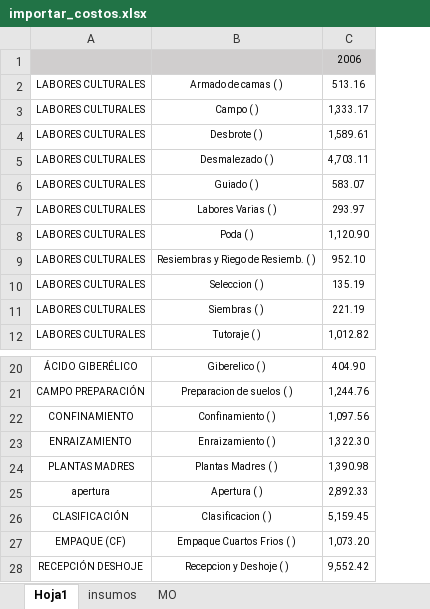
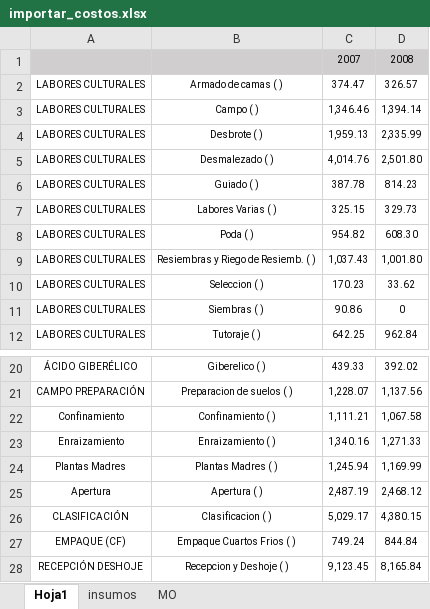
Before and after one commit to pyganflor/YuraSystem, an Excel workbook: importar_costos.xlsx, sheet Hoja1, drawn as a sheet; only a part is shown, gaps mark what is left out; values as stored, in another font and other column widths than the file's, no borders; removed rows and columns are numbered as before the commit, all else as after; the diff names each change by its address in the sheet, - before the commit and + after, or states it on an @@ line.

Commit message:
rafa

```diff
--- a/importar_costos.xlsx (sheet Hoja1)
+++ b/importar_costos.xlsx (sheet Hoja1)
-column C, rows 1-12: 2006 | 513.16 | 1,333.17 | 1,589.61 | 4,703.11 | 583.07 | 293.97 | 1,120.90 | 952.10 | 135.19 | 221.19 | 1,012.82; rows 20-28: 404.90 | 1,244.76 | 1,097.56 | 1,322.30 | 1,390.98 | 2,892.33 | 5,159.45 | 1,073.20 | 9,552.42
+column C, rows 1-12: 2007 | 374.47 | 1,346.46 | 1,959.13 | 4,014.76 | 387.78 | 325.15 | 954.82 | 1,037.43 | 170.23 | 90.86 | 642.25; rows 20-28: 439.33 | 1,228.07 | 1,111.21 | 1,340.16 | 1,245.94 | 2,487.19 | 5,029.17 | 749.24 | 9,123.45
+column D, rows 1-12: 2008 | 326.57 | 1,394.14 | 2,335.99 | 2,501.80 | 814.23 | 329.73 | 608.30 | 1,001.80 | 33.62 | 0 | 962.84; rows 20-28: 392.02 | 1,137.56 | 1,067.58 | 1,271.33 | 1,169.99 | 2,468.12 | 4,380.15 | 844.84 | 8,165.84
-A22: CONFINAMIENTO
+A22: Confinamiento
-A23: ENRAIZAMIENTO
+A23: Enraizamiento
-A24: PLANTAS MADRES
+A24: Plantas Madres
-A25: apertura
+A25: Apertura
```
